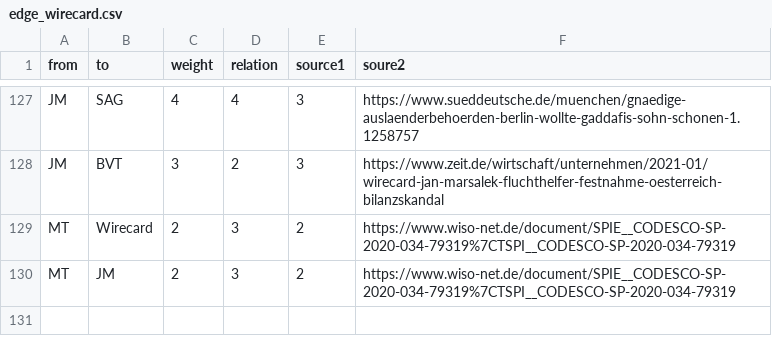
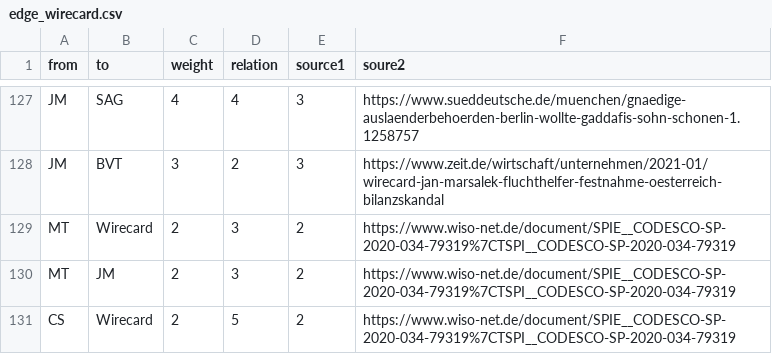
Before and after one commit to elenagrunow/SNA, a CSV file: wirecard/network/edge_wirecard.csv, drawn as a sheet; only a part is shown, gaps mark what is left out.

Commit message:
Add files via upload

```diff
--- a/wirecard/network/edge_wirecard.csv
+++ b/wirecard/network/edge_wirecard.csv
@@ -132 +132,2 @@ MT,Wirecard,2,3,2,https://www.wiso-net.de/document/SPIE__CODESCO-SP-2020-034-793
 MT,JM,2,3,2,https://www.wiso-net.de/document/SPIE__CODESCO-SP-2020-034-79319%7CTSPI__CODESCO-SP-2020-034-79319
+CS,Wirecard,2,5,2,https://www.wiso-net.de/document/SPIE__CODESCO-SP-2020-034-79319%7CTSPI__CODESCO-SP-2020-034-79319
```
